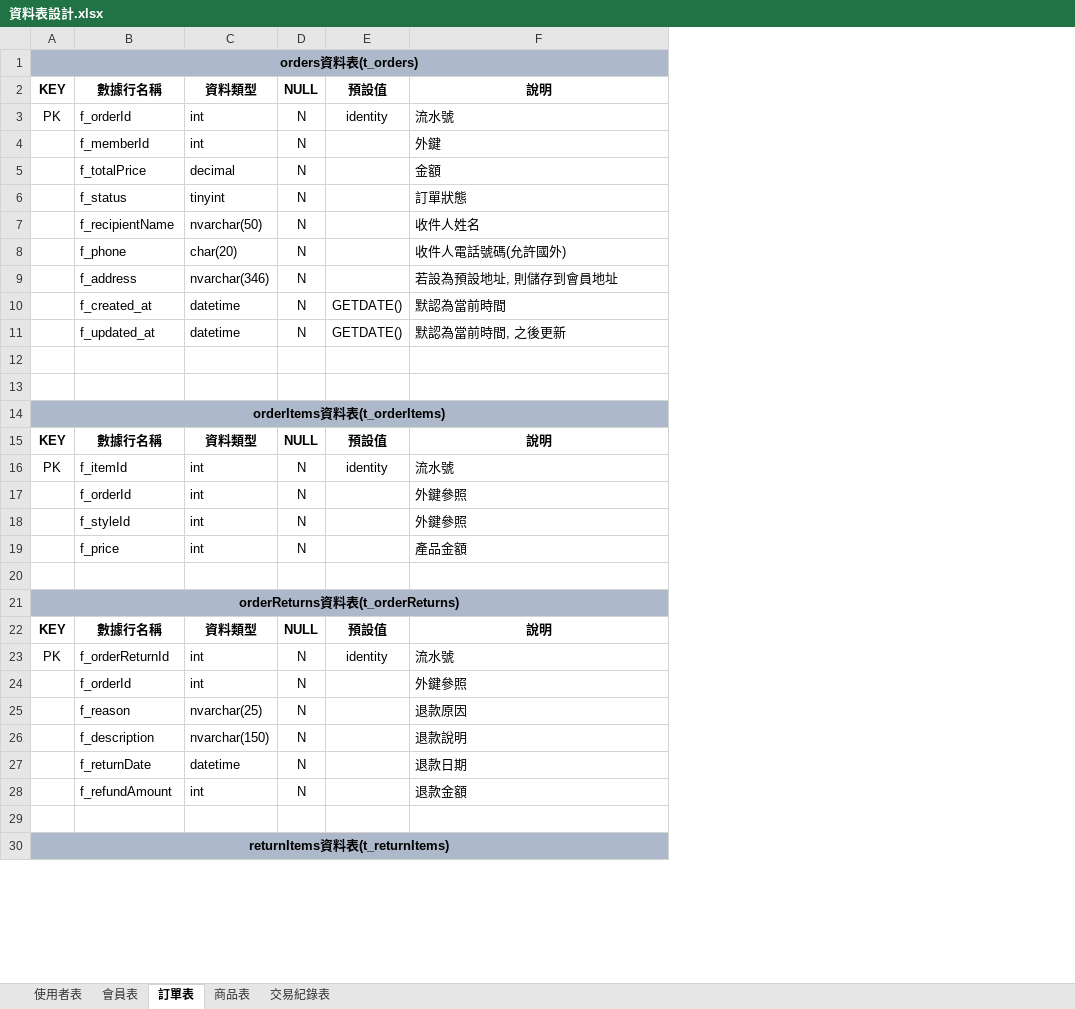
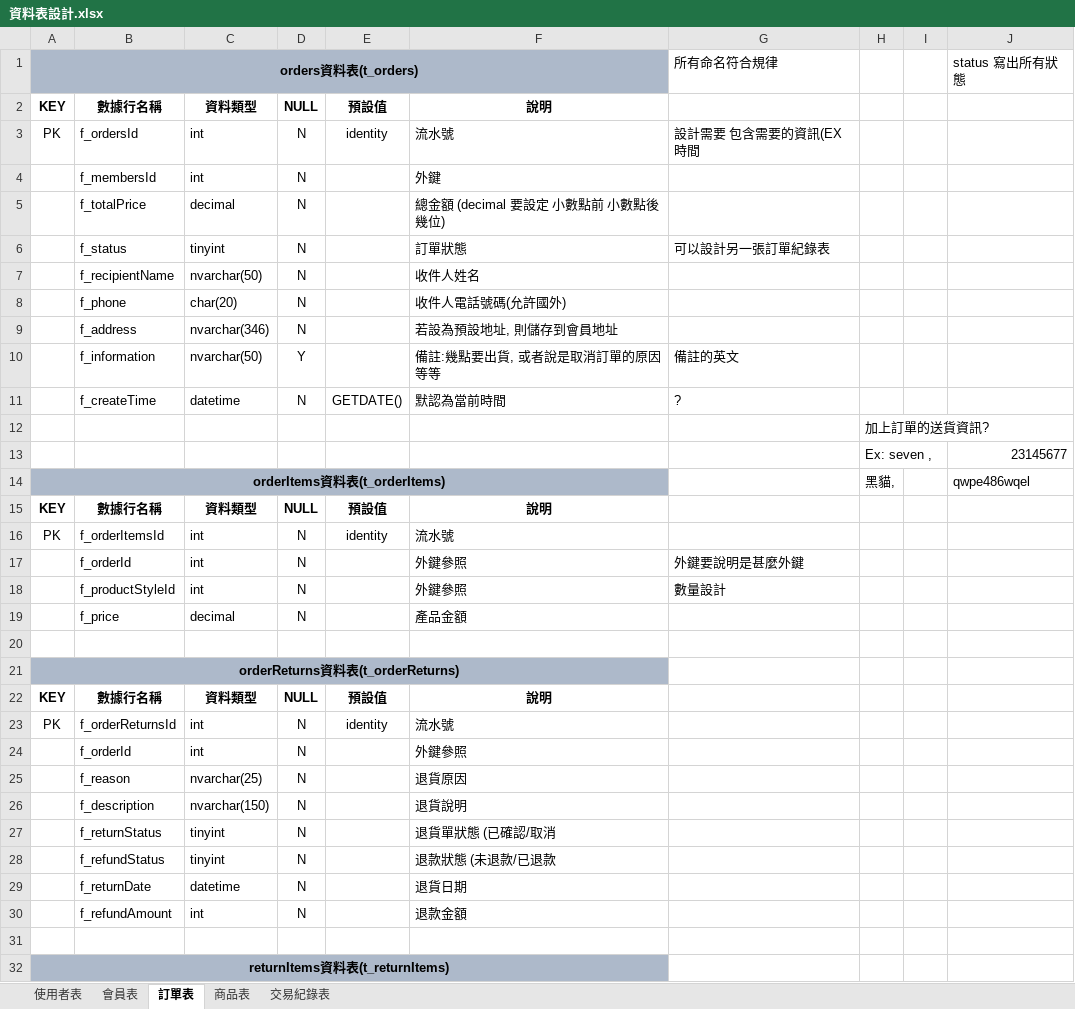
Before and after one commit to Annie033088/ShoppingWeb, an Excel workbook: document/ProjectUsing/SqlDataTableNotes/資料表設計.xlsx, sheet 訂單表, drawn as a sheet; only a part is shown; values as stored, in another font and other column widths than the file's, no borders; removed rows and columns are numbered as before the commit, all else as after; the diff covers the shown part only; the diff names each change by its address in the sheet, - before the commit and + after, or states it on an @@ line.

```diff
--- a/document/ProjectUsing/SqlDataTableNotes/資料表設計.xlsx (sheet 訂單表)
+++ b/document/ProjectUsing/SqlDataTableNotes/資料表設計.xlsx (sheet 訂單表)
+column G, rows 1-6: 所有命名符合規律 |  | 設計需要 包含需要的資訊(EX時間 |  |  | 可以設計另一張訂單紀錄表; rows 11-18: ? |  |  |  |  |  | 外鍵要說明是甚麼外鍵 | 數量設計
+column H, rows 12-14: 加上訂單的送貨資訊? | Ex: seven , | 黑貓,
+column I, empty
+column J, row 1: status 寫出所有狀態; rows 13-14: 23145677 | qwpe486wqel
-B3: f_orderId
+B3: f_ordersId
-B4: f_memberId
+B4: f_membersId
-F5: 金額
+F5: 總金額 (decimal 要設定 小數點前 小數點後幾位)
+row 10:  | f_information | nvarchar(50) | Y |  | 備註:幾點要出貨, 或者說是取消訂單的原因等等 | 備註的英文
-B11: f_created_at
+B11: f_createTime
-row 11:  | f_updated_at | datetime | N | GETDATE() | 默認為當前時間, 之後更新
-row 13: (empty)
+row 13:  |  |  |  |  |  |  | Ex: seven , |  | 23145677
-B16: f_itemId
+B16: f_orderItemsId
-B18: f_styleId
+B18: f_productStyleId
-C19: int
+C19: decimal
-B23: f_orderReturnId
+B23: f_orderReturnsId
-F25: 退款原因
+F25: 退貨原因
-F26: 退款說明
+F26: 退貨說明
+row 27:  | f_returnStatus | tinyint | N |  | 退貨單狀態 (已確認/取消
+row 28:  | f_refundStatus | tinyint | N |  | 退款狀態 (未退款/已退款
-F29: 退款日期
+F29: 退貨日期
```
Also changed, not shown: 9 added rows, 1 removed row and 1 edited cell elsewhere in this sheet, sheet 商品表, sheet 會員表, sheet 使用者表, 33 other files.
